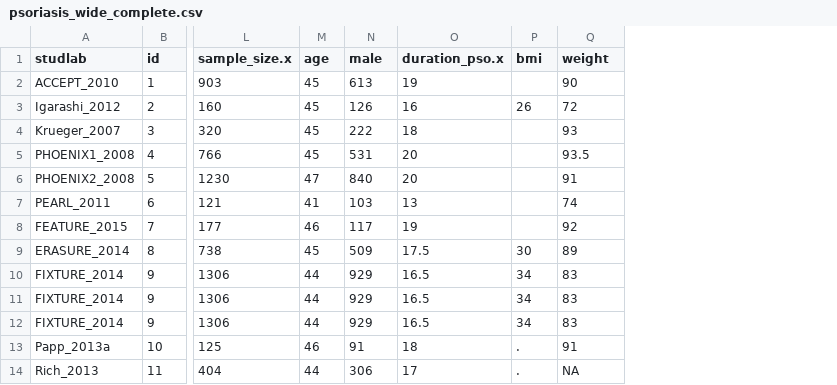
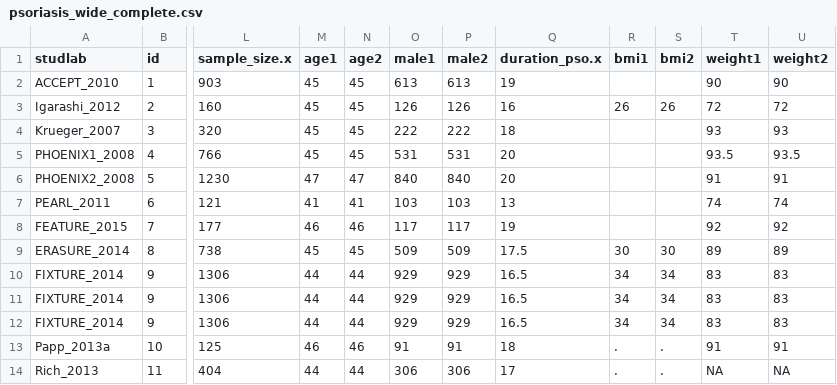
Before and after one commit to silviametelli/NMAstudio-app, a CSV file: db/psoriasis_wide_complete.csv, drawn as a sheet; only a part is shown, gaps mark what is left out; addresses are those after the commit; the diff names each change by its address in the sheet, - before the commit and + after, or states it on an @@ line.

```diff
--- a/db/psoriasis_wide_complete.csv
+++ b/db/psoriasis_wide_complete.csv
+column N (age2), rows 2-14: 45 | 45 | 45 | 45 | 47 | 41 | 46 | 45 | 44 | 44 | 44 | 46 | 44
+column P (male2), rows 2-14: 613 | 126 | 222 | 531 | 840 | 103 | 117 | 509 | 929 | 929 | 929 | 91 | 306
+column S (bmi2), rows 3-14: 26 |  |  |  |  |  | 30 | 34 | 34 | 34 | . | .
+column U (weight2), rows 2-14: 90 | 72 | 93 | 93.5 | 91 | 74 | 92 | 89 | 83 | 83 | 83 | 91 | NA
-M1: age
+M1: age1
-O1: male
+O1: male1
-R1: bmi
+R1: bmi1
-T1: weight
+T1: weight1
```
Also changed, not shown: 20 other files.
